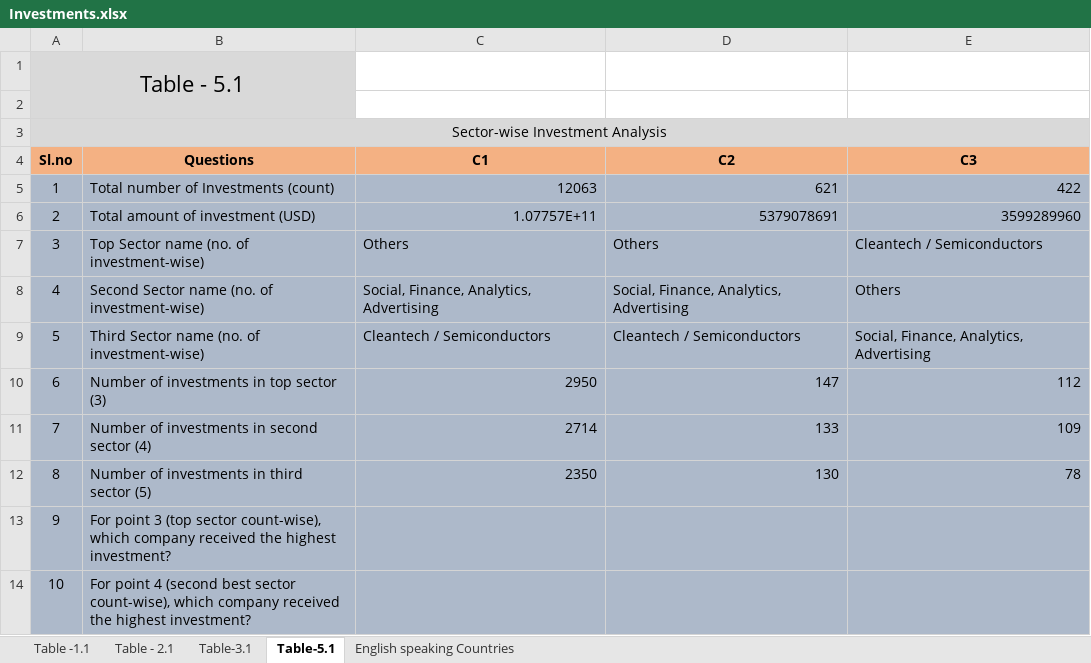
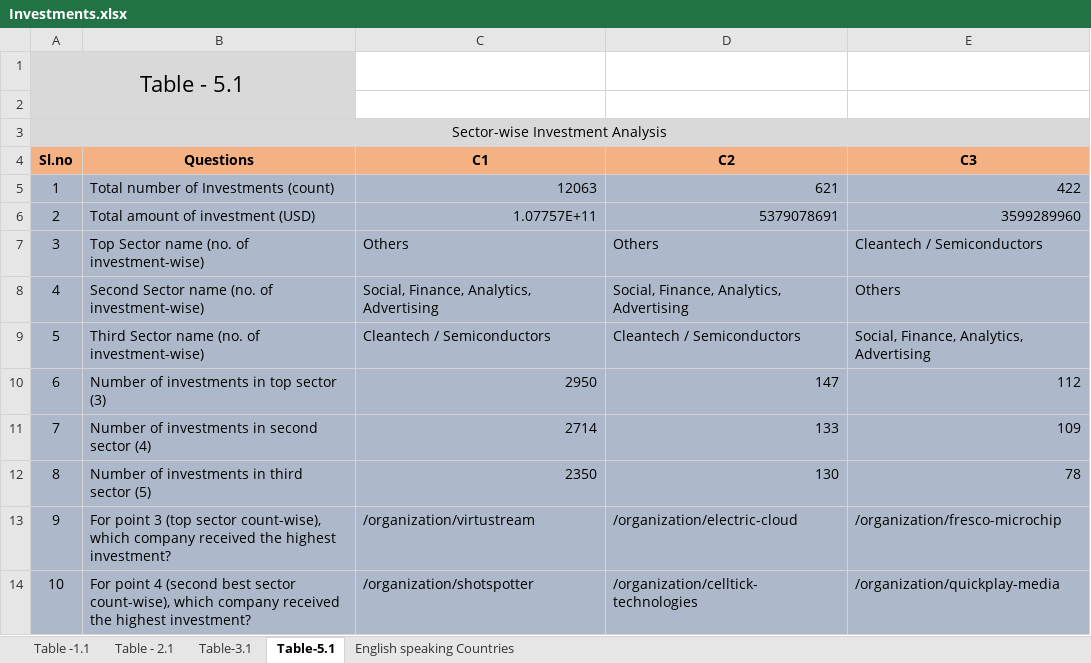
Before and after one commit to vamsigp/IIIT-B, an Excel workbook: 1. Statistics and Machine Learning/4. Investment Assignment/Investments.xlsx, sheet Table-5.1, drawn as a sheet; values as stored, in another font and other column widths than the file's, no borders; conditional formats not drawn; the diff names each change by its address in the sheet, - before the commit and + after, or states it on an @@ line.

```diff
--- a/1. Statistics and Machine Learning/4. Investment Assignment/Investments.xlsx (sheet Table-5.1)
+++ b/1. Statistics and Machine Learning/4. Investment Assignment/Investments.xlsx (sheet Table-5.1)
-C13 (C1): (empty)
+C13 (C1): /organization/virtustream
-D13 (C2): (empty)
+D13 (C2): /organization/electric-cloud
-E13 (C3): (empty)
+E13 (C3): /organization/fresco-microchip
-C14 (C1): (empty)
+C14 (C1): /organization/shotspotter
-D14 (C2): (empty)
+D14 (C2): /organization/celltick-technologies
-E14 (C3): (empty)
+E14 (C3): /organization/quickplay-media
```
Also changed, not shown: 1 other file.
